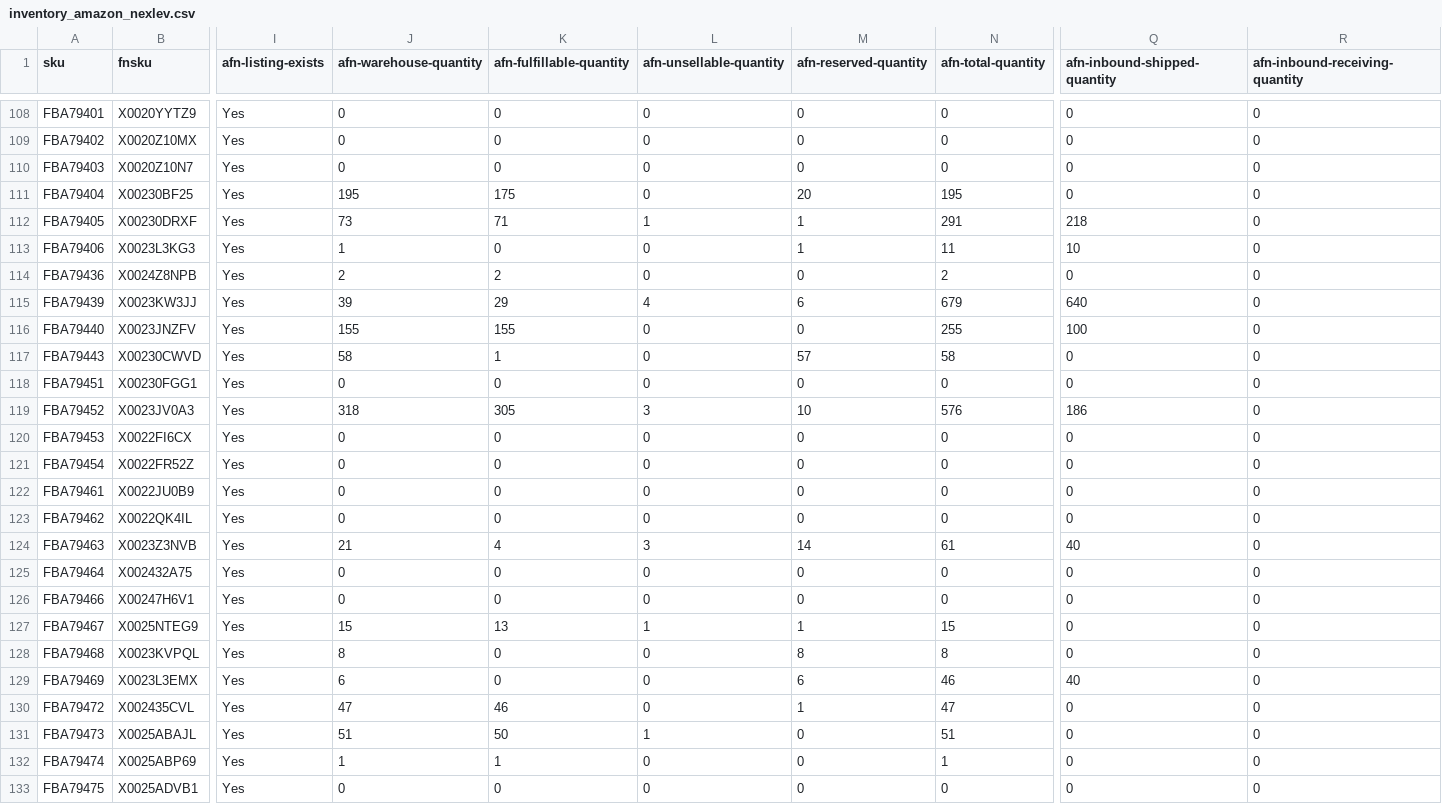
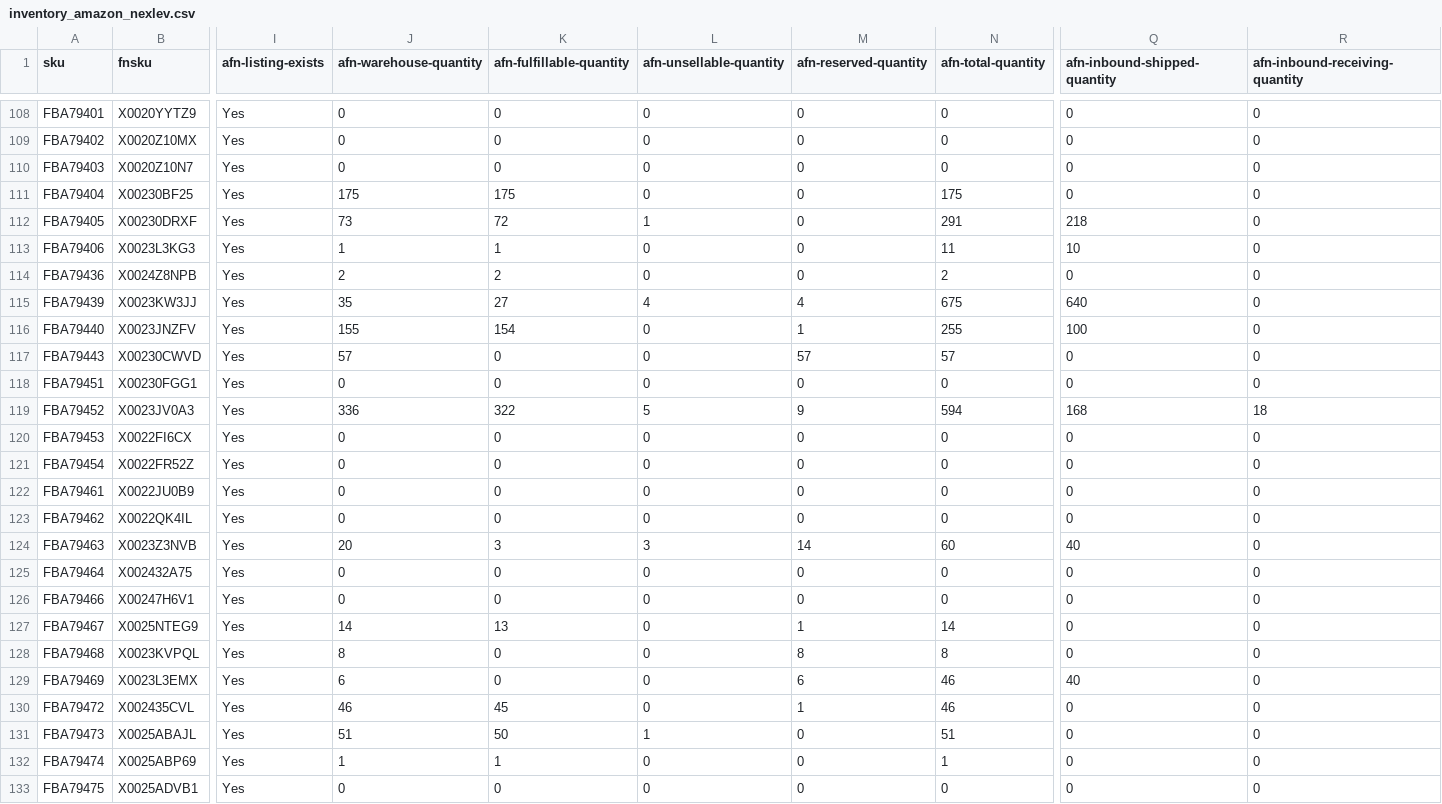
Before and after one commit to nitesh-lang/am-replenishment, a CSV file: data/input/inventory_amazon_nexlev.csv, drawn as a sheet; only a part is shown, gaps mark what is left out; the diff covers the shown part only; the diff names each change by its address in the sheet, - before the commit and + after, or states it on an @@ line.

```diff
--- a/data/input/inventory_amazon_nexlev.csv
+++ b/data/input/inventory_amazon_nexlev.csv
-J111 (afn-warehouse-quantity): 195
+J111 (afn-warehouse-quantity): 175
-M111 (afn-reserved-quantity): 20
+M111 (afn-reserved-quantity): 0
-N111 (afn-total-quantity): 195
+N111 (afn-total-quantity): 175
-K112 (afn-fulfillable-quantity): 71
+K112 (afn-fulfillable-quantity): 72
-M112:M113 (afn-reserved-quantity): 1
+M112:M113 (afn-reserved-quantity): 0
-K113 (afn-fulfillable-quantity): 0
+K113 (afn-fulfillable-quantity): 1
-J115 (afn-warehouse-quantity): 39
+J115 (afn-warehouse-quantity): 35
-K115 (afn-fulfillable-quantity): 29
+K115 (afn-fulfillable-quantity): 27
-M115 (afn-reserved-quantity): 6
+M115 (afn-reserved-quantity): 4
-N115 (afn-total-quantity): 679
+N115 (afn-total-quantity): 675
-K116 (afn-fulfillable-quantity): 155
+K116 (afn-fulfillable-quantity): 154
-M116 (afn-reserved-quantity): 0
+M116 (afn-reserved-quantity): 1
-J117 (afn-warehouse-quantity): 58
+J117 (afn-warehouse-quantity): 57
-K117 (afn-fulfillable-quantity): 1
+K117 (afn-fulfillable-quantity): 0
-N117 (afn-total-quantity): 58
+N117 (afn-total-quantity): 57
-J119 (afn-warehouse-quantity): 318
+J119 (afn-warehouse-quantity): 336
-K119 (afn-fulfillable-quantity): 305
+K119 (afn-fulfillable-quantity): 322
-L119 (afn-unsellable-quantity): 3
+L119 (afn-unsellable-quantity): 5
-M119 (afn-reserved-quantity): 10
+M119 (afn-reserved-quantity): 9
-N119 (afn-total-quantity): 576
+N119 (afn-total-quantity): 594
-Q119 (afn-inbound-shipped-quantity): 186
+Q119 (afn-inbound-shipped-quantity): 168
-R119 (afn-inbound-receiving-quantity): 0
+R119 (afn-inbound-receiving-quantity): 18
-J124 (afn-warehouse-quantity): 21
+J124 (afn-warehouse-quantity): 20
-K124 (afn-fulfillable-quantity): 4
+K124 (afn-fulfillable-quantity): 3
-N124 (afn-total-quantity): 61
+N124 (afn-total-quantity): 60
-J127 (afn-warehouse-quantity): 15
+J127 (afn-warehouse-quantity): 14
-L127 (afn-unsellable-quantity): 1
+L127 (afn-unsellable-quantity): 0
-N127 (afn-total-quantity): 15
+N127 (afn-total-quantity): 14
-J130 (afn-warehouse-quantity): 47
+J130 (afn-warehouse-quantity): 46
-K130 (afn-fulfillable-quantity): 46
+K130 (afn-fulfillable-quantity): 45
-N130 (afn-total-quantity): 47
+N130 (afn-total-quantity): 46
```
Also changed, not shown: 158 edited cells elsewhere in this file, data/input/inventory_amazon_WM.csv, data/input/inventory_amazon_audio_array.csv, 7 other files.
